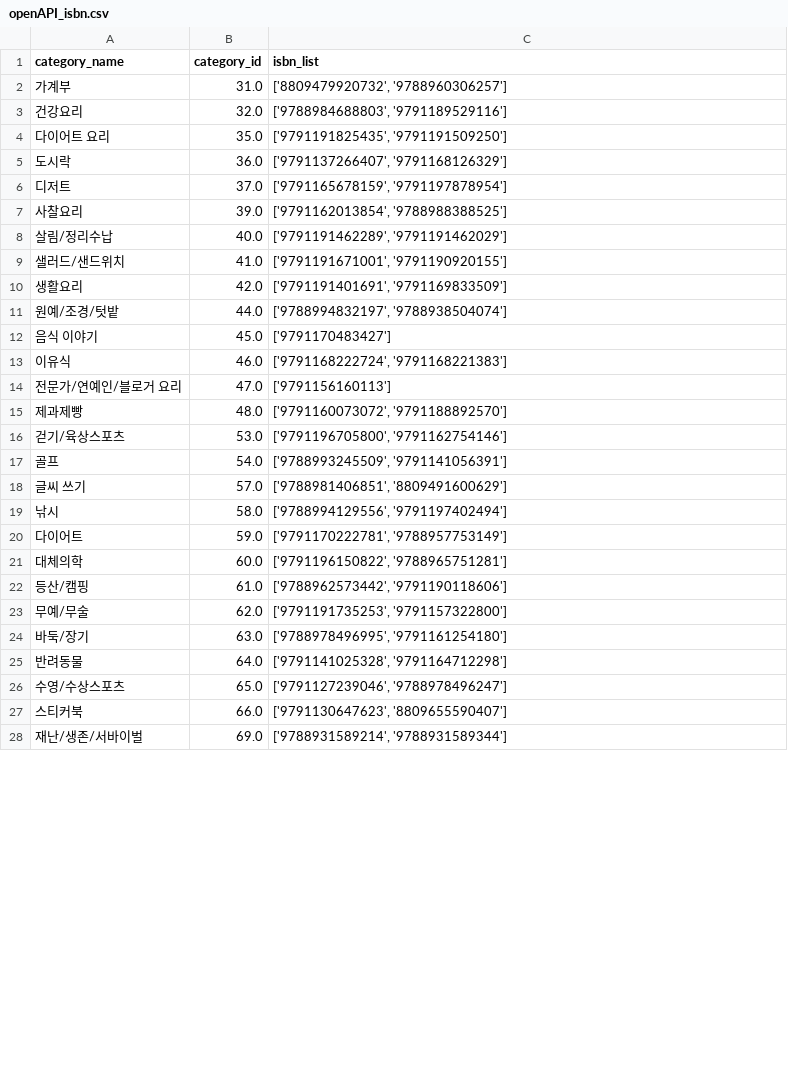
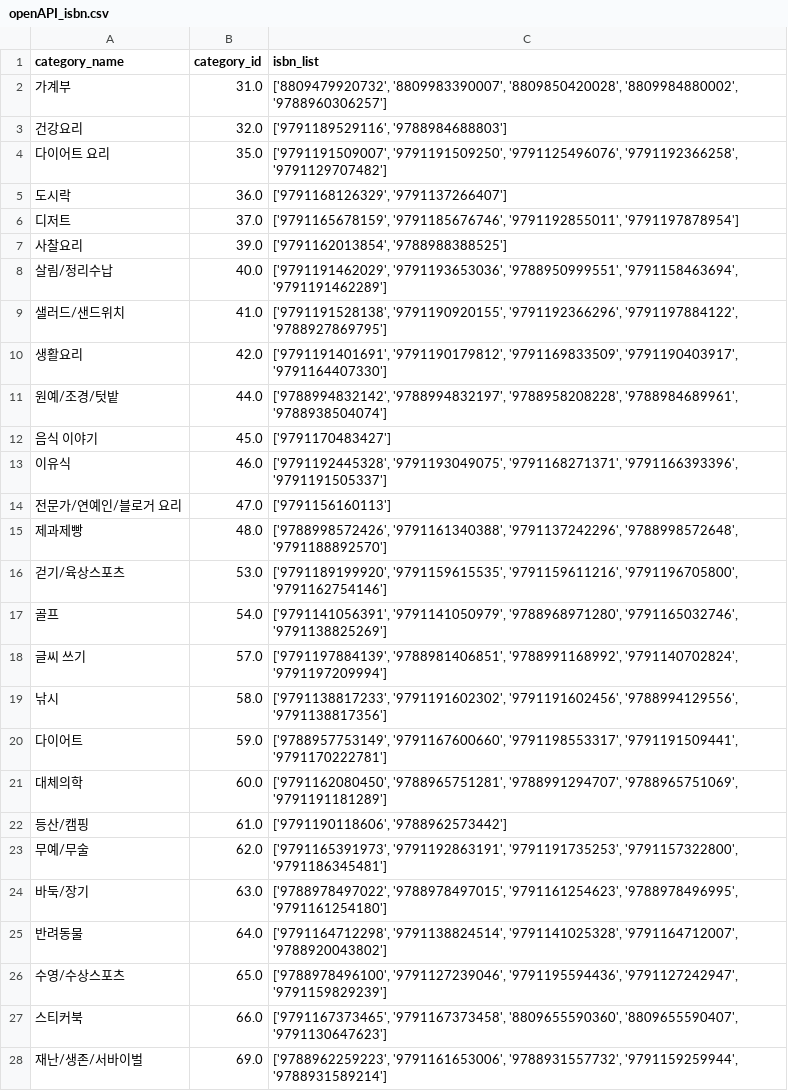
Before and after one commit to nhnacademy-be5-T3Team/openAPI-python, a CSV file: openAPI/resources/openAPI_isbn.csv, drawn as a sheet; only a part is shown; the diff covers the shown part only.

Commit message:
chore : 파일 변경

```diff
--- a/openAPI/resources/openAPI_isbn.csv
+++ b/openAPI/resources/openAPI_isbn.csv
@@ -1,28 +1,28 @@
 category_name,category_id,isbn_list
-가계부,31.0,"['8809479920732', '9788960306257']"
-건강요리,32.0,"['9788984688803', '9791189529116']"
-다이어트 요리,35.0,"['9791191825435', '9791191509250']"
-도시락,36.0,"['9791137266407', '9791168126329']"
-디저트,37.0,"['9791165678159', '9791197878954']"
+가계부,31.0,"['8809479920732', '8809983390007', '8809850420028', '8809984880002', '9788960306257']"
+건강요리,32.0,"['9791189529116', '9788984688803']"
+다이어트 요리,35.0,"['9791191509007', '9791191509250', '9791125496076', '9791192366258', '9791129707482']"
+도시락,36.0,"['9791168126329', '9791137266407']"
+디저트,37.0,"['9791165678159', '9791185676746', '9791192855011', '9791197878954']"
 사찰요리,39.0,"['9791162013854', '9788988388525']"
-살림/정리수납,40.0,"['9791191462289', '9791191462029']"
-샐러드/샌드위치,41.0,"['9791191671001', '9791190920155']"
-생활요리,42.0,"['9791191401691', '9791169833509']"
-원예/조경/텃밭,44.0,"['9788994832197', '9788938504074']"
+살림/정리수납,40.0,"['9791191462029', '9791193653036', '9788950999551', '9791158463694', '9791191462289']"
+샐러드/샌드위치,41.0,"['9791191528138', '9791190920155', '9791192366296', '9791197884122', '9788927869795']"
+생활요리,42.0,"['9791191401691', '9791190179812', '9791169833509', '9791190403917', '9791164407330']"
+원예/조경/텃밭,44.0,"['9788994832142', '9788994832197', '9788958208228', '9788984689961', '9788938504074']"
 음식 이야기,45.0,['9791170483427']
-이유식,46.0,"['9791168222724', '9791168221383']"
+이유식,46.0,"['9791192445328', '9791193049075', '9791168271371', '9791166393396', '9791191505337']"
 전문가/연예인/블로거 요리,47.0,['9791156160113']
-제과제빵,48.0,"['9791160073072', '9791188892570']"
-걷기/육상스포츠,53.0,"['9791196705800', '9791162754146']"
-골프,54.0,"['9788993245509', '9791141056391']"
-글씨 쓰기,57.0,"['9788981406851', '8809491600629']"
-낚시,58.0,"['9788994129556', '9791197402494']"
-다이어트,59.0,"['9791170222781', '9788957753149']"
-대체의학,60.0,"['9791196150822', '9788965751281']"
-등산/캠핑,61.0,"['9788962573442', '9791190118606']"
-무예/무술,62.0,"['9791191735253', '9791157322800']"
-바둑/장기,63.0,"['9788978496995', '9791161254180']"
-반려동물,64.0,"['9791141025328', '9791164712298']"
-수영/수상스포츠,65.0,"['9791127239046', '9788978496247']"
-스티커북,66.0,"['9791130647623', '8809655590407']"
-재난/생존/서바이벌,69.0,"['9788931589214', '9788931589344']"
+제과제빵,48.0,"['9788998572426', '9791161340388', '9791137242296', '9788998572648', '9791188892570']"
+걷기/육상스포츠,53.0,"['9791189199920', '9791159615535', '9791159611216', '9791196705800', '9791162754146']"
+골프,54.0,"['9791141056391', '9791141050979', '9788968971280', '9791165032746', '9791138825269']"
+글씨 쓰기,57.0,"['9791197884139', '9788981406851', '9788991168992', '9791140702824', '9791197209994']"
+낚시,58.0,"['9791138817233', '9791191602302', '9791191602456', '9788994129556', '9791138817356']"
+다이어트,59.0,"['9788957753149', '9791167600660', '9791198553317', '9791191509441', '9791170222781']"
+대체의학,60.0,"['9791162080450', '9788965751281', '9788991294707', '9788965751069', '9791191181289']"
+등산/캠핑,61.0,"['9791190118606', '9788962573442']"
+무예/무술,62.0,"['9791165391973', '9791192863191', '9791191735253', '9791157322800', '9791186345481']"
+바둑/장기,63.0,"['9788978497022', '9788978497015', '9791161254623', '9788978496995', '9791161254180']"
+반려동물,64.0,"['9791164712298', '9791138824514', '9791141025328', '9791164712007', '9788920043802']"
+수영/수상스포츠,65.0,"['9788978496100', '9791127239046', '9791195594436', '9791127242947', '9791159829239']"
+스티커북,66.0,"['9791167373465', '9791167373458', '8809655590360', '8809655590407', '9791130647623']"
+재난/생존/서바이벌,69.0,"['9788962259223', '9791161653006', '9788931557732', '9791159259944', '9788931589214']"
```
Also changed, not shown: 97 edited cells elsewhere in this file.
